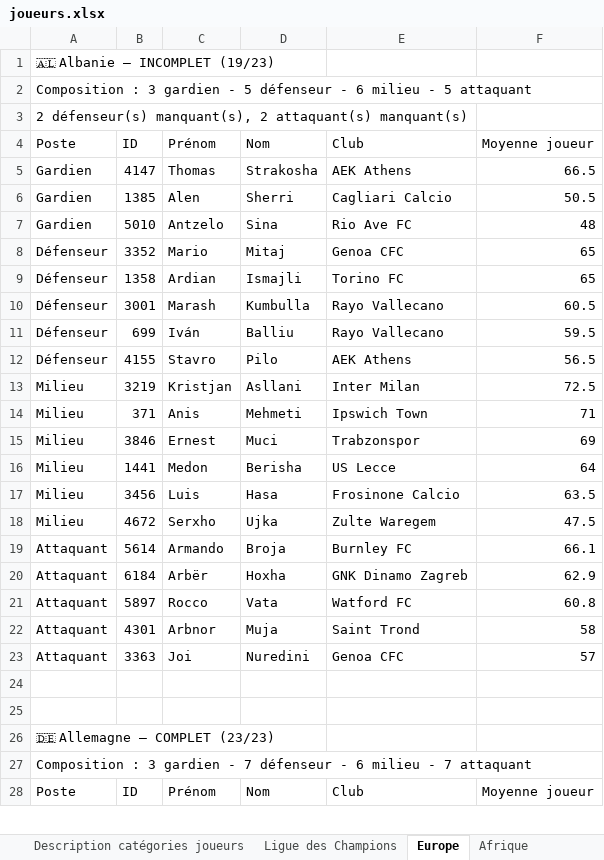
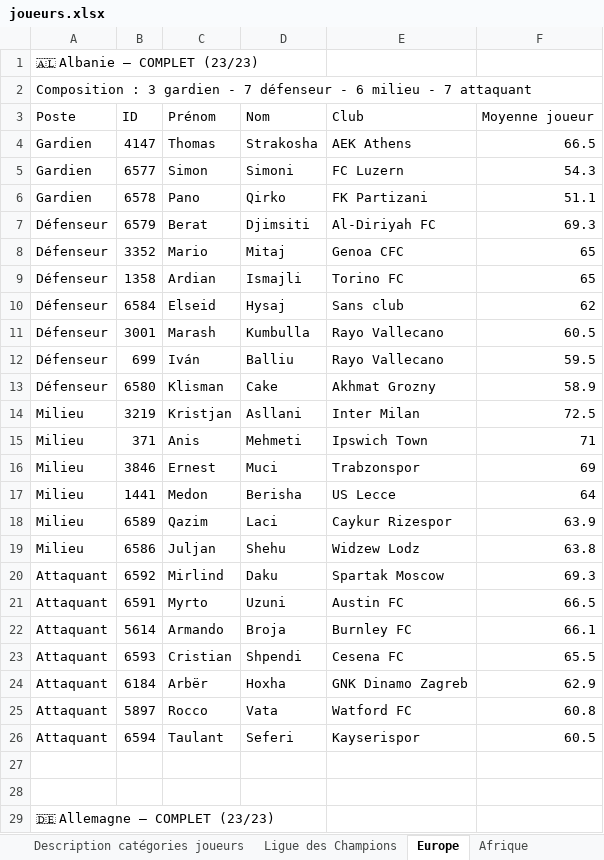
Before and after one commit to Ynnel713/Projet-foot, an Excel workbook: data/joueurs.xlsx, sheet Europe, drawn as a sheet; only a part is shown; the shorter side is filled out with more unchanged rows; values as stored, in another font and other column widths than the file's, no borders; removed rows and columns are numbered as before the commit, all else as after; the diff covers the shown part only; the diff names each change by its address in the sheet, - before the commit and + after, or states it on an @@ line.

```diff
--- a/data/joueurs.xlsx (sheet Europe)
+++ b/data/joueurs.xlsx (sheet Europe)
-A1: 🇦🇱 Albanie — INCOMPLET (19/23)
+A1: 🇦🇱 Albanie — COMPLET (23/23)
-A2: …gardien - 5 défenseur - 6 milieu - 5 attaquant
+A2: …gardien - 7 défenseur - 6 milieu - 7 attaquant
-row 3: 2 défenseur(s) manquant(s), 2 attaquant(s) manquant(s)
-row 6: Gardien | 1385 | Alen | Sherri | Cagliari Calcio | 50.5
-row 7: Gardien | 5010 | Antzelo | Sina | Rio Ave FC | 48
+row 5: Gardien | 6577 | Simon | Simoni | FC Luzern | 54.3
+row 6: Gardien | 6578 | Pano | Qirko | FK Partizani | 51.1
+row 7: Défenseur | 6579 | Berat | Djimsiti | Al-Diriyah FC | 69.3
+row 10: Défenseur | 6584 | Elseid | Hysaj | Sans club | 62
-row 12: Défenseur | 4155 | Stavro | Pilo | AEK Athens | 56.5
+row 13: Défenseur | 6580 | Klisman | Cake | Akhmat Grozny | 58.9
-row 17: Milieu | 3456 | Luis | Hasa | Frosinone Calcio | 63.5
-row 18: Milieu | 4672 | Serxho | Ujka | Zulte Waregem | 47.5
+row 18: Milieu | 6589 | Qazim | Laci | Caykur Rizespor | 63.9
+row 19: Milieu | 6586 | Juljan | Shehu | Widzew Lodz | 63.8
+row 20: Attaquant | 6592 | Mirlind | Daku | Spartak Moscow | 69.3
+row 21: Attaquant | 6591 | Myrto | Uzuni | Austin FC | 66.5
+row 23: Attaquant | 6593 | Cristian | Shpendi | Cesena FC | 65.5
-row 22: Attaquant | 4301 | Arbnor | Muja | Saint Trond | 58
-row 23: Attaquant | 3363 | Joi | Nuredini | Genoa CFC | 57
+row 26: Attaquant | 6594 | Taulant | Seferi | Kayserispor | 60.5
```
Also changed, not shown: 75 added rows, 48 removed rows, 1 moved row and 25 edited cells elsewhere in this sheet, sheet Infos principales, sheet Afrique, sheet Asie.
